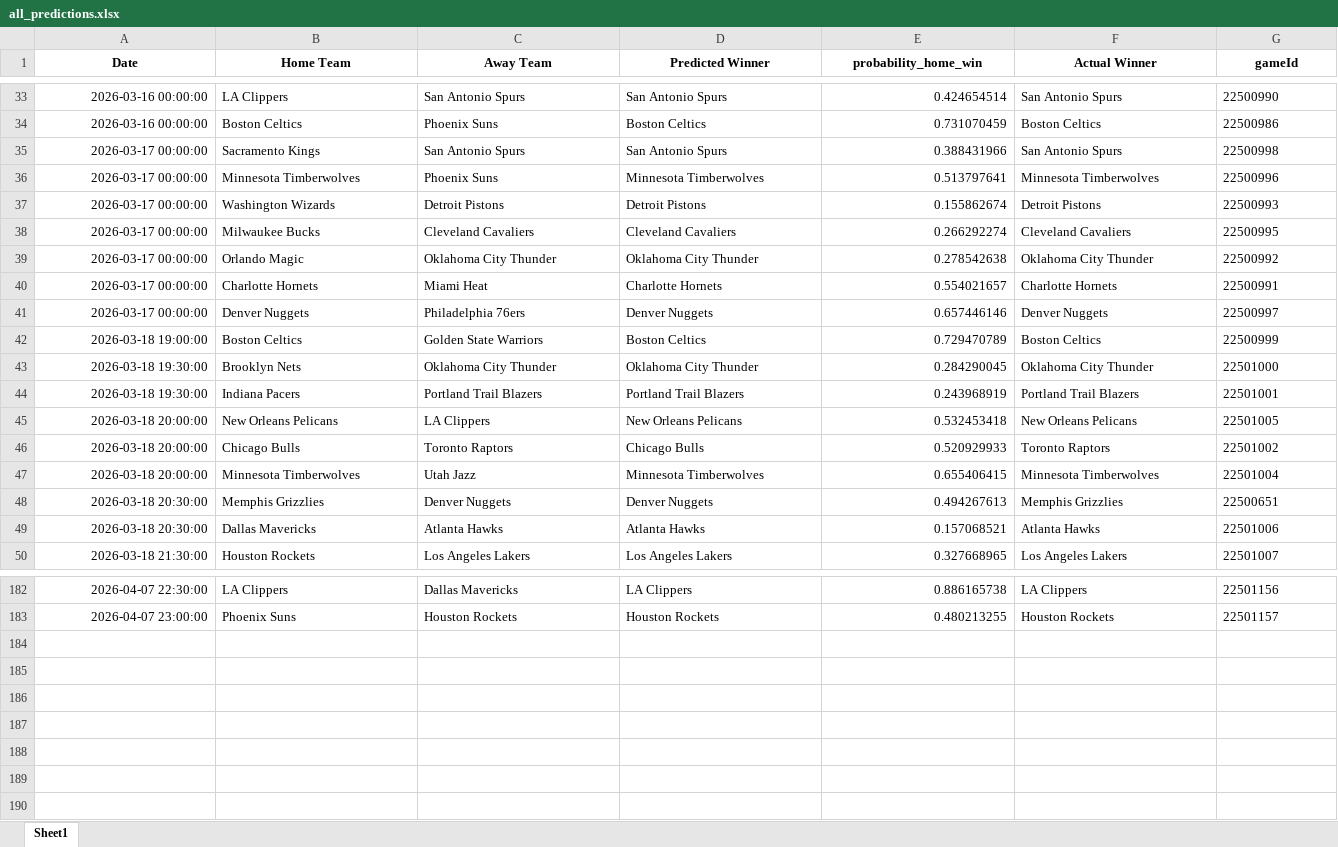
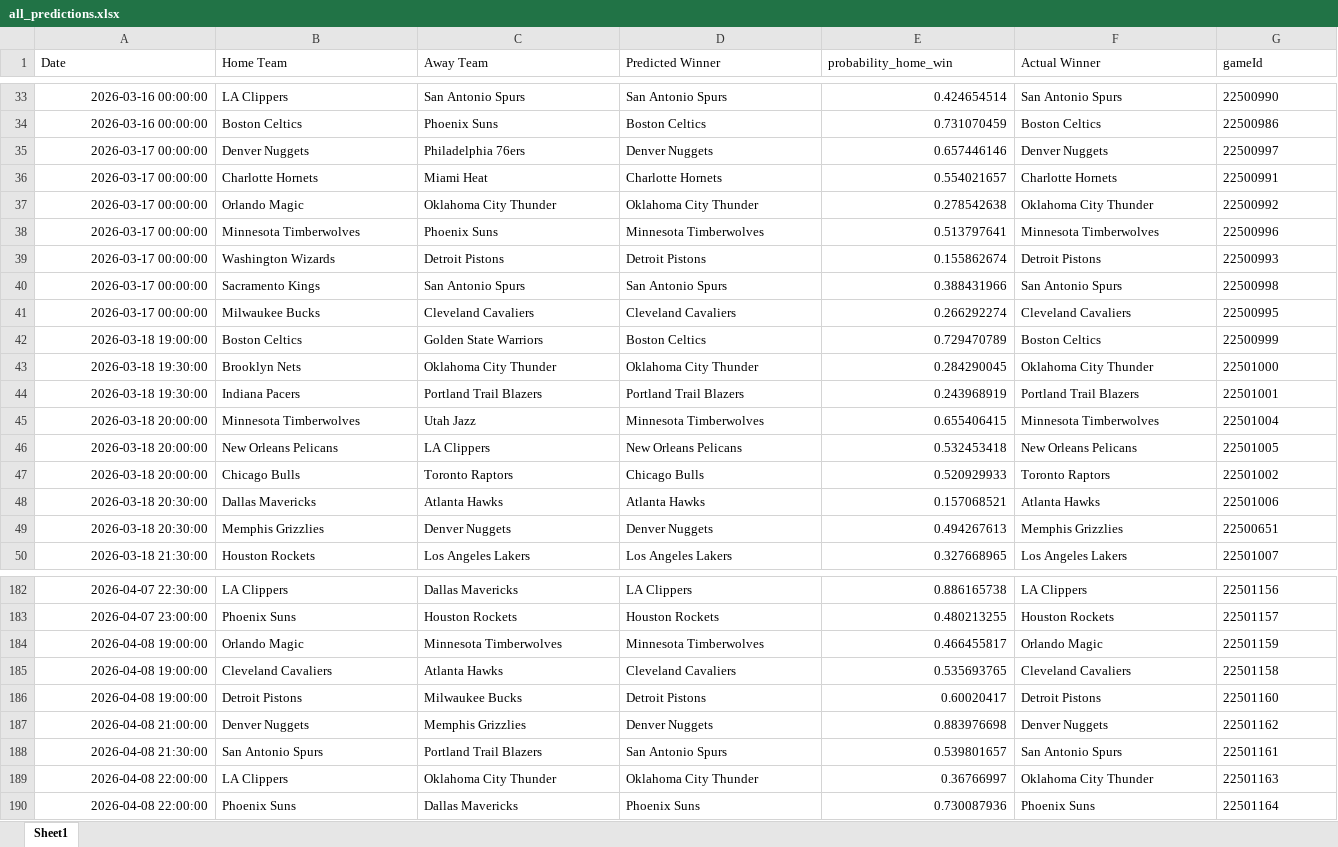
Before and after one commit to mgilzapa/NBA_predicts, an Excel workbook: output/all_predictions.xlsx, sheet Sheet1, drawn as a sheet; only a part is shown, gaps mark what is left out; values as stored, in another font and other column widths than the file's, no borders; the diff covers the shown part only; the diff names each change by its address in the sheet, - before the commit and + after, or states it on an @@ line.

```diff
--- a/output/all_predictions.xlsx (sheet Sheet1)
+++ b/output/all_predictions.xlsx (sheet Sheet1)
@@ A1:G1 bold: on → off, alignment: center → left @@
@@ row 41 moved to row 35: 2026-03-17 00:00:00 @@
@@ row 40 moved to row 36: 2026-03-17 00:00:00 @@
@@ row 39 moved to row 37: 2026-03-17 00:00:00 @@
@@ row 35 moved to row 40: 2026-03-17 00:00:00 @@
@@ row 47 moved to row 45: 2026-03-18 20:00:00 @@
@@ row 49 moved to row 48: 2026-03-18 20:30:00 @@
+row 184: 2026-04-08 19:00:00 | Orlando Magic | Minnesota Timberwolves | Minnesota Timberwolves | 0.466455817 | Orlando Magic | 22501159
+row 185: 2026-04-08 19:00:00 | Cleveland Cavaliers | Atlanta Hawks | Cleveland Cavaliers | 0.535693765 | Cleveland Cavaliers | 22501158
+row 186: 2026-04-08 19:00:00 | Detroit Pistons | Milwaukee Bucks | Detroit Pistons | 0.60020417 | Detroit Pistons | 22501160
+row 187: 2026-04-08 21:00:00 | Denver Nuggets | Memphis Grizzlies | Denver Nuggets | 0.883976698 | Denver Nuggets | 22501162
+row 188: 2026-04-08 21:30:00 | San Antonio Spurs | Portland Trail Blazers | San Antonio Spurs | 0.539801657 | San Antonio Spurs | 22501161
+row 189: 2026-04-08 22:00:00 | LA Clippers | Oklahoma City Thunder | Oklahoma City Thunder | 0.36766997 | Oklahoma City Thunder | 22501163
+row 190: 2026-04-08 22:00:00 | Phoenix Suns | Dallas Mavericks | Phoenix Suns | 0.730087936 | Phoenix Suns | 22501164
```
Also changed, not shown: 22 moved rows and 1 edited cell elsewhere in this sheet, output/predictions.xlsx, 3 other files.
